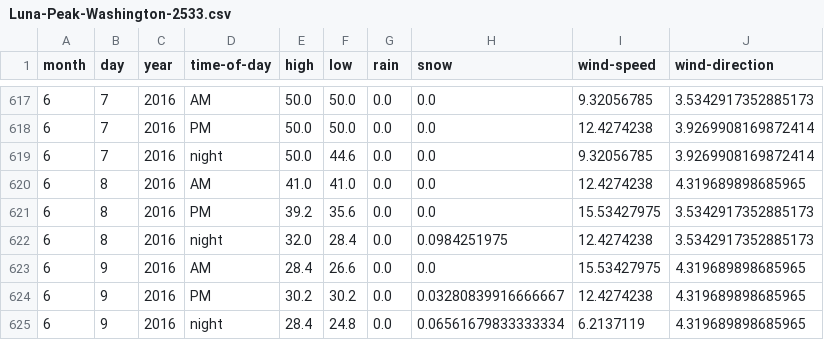
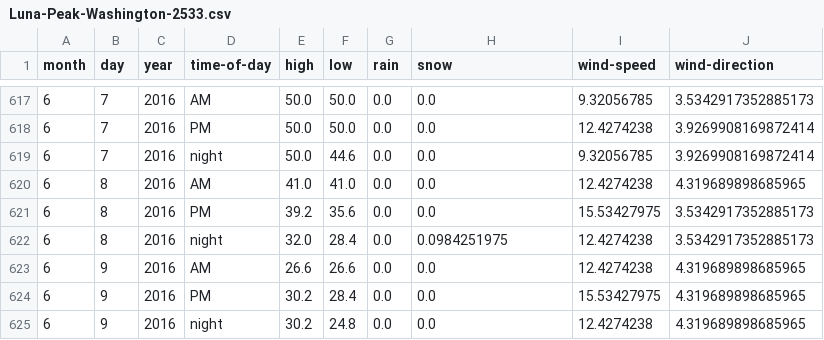
Before and after one commit to psathyrella/weatherhistory, a CSV file: mtwx/Luna-Peak-Washington-2533.csv, drawn as a sheet; only a part is shown, gaps mark what is left out.

```diff
--- a/mtwx/Luna-Peak-Washington-2533.csv
+++ b/mtwx/Luna-Peak-Washington-2533.csv
@@ -622,4 +622,4 @@ month,day,year,time-of-day,high,low,rain,snow,wind-speed,wind-direction
 6,8,2016,night,32.0,28.4,0.0,0.0984251975,12.4274238,3.5342917352885173
-6,9,2016,AM,28.4,26.6,0.0,0.0,15.53427975,4.319689898685965
-6,9,2016,PM,30.2,30.2,0.0,0.03280839916666667,12.4274238,4.319689898685965
-6,9,2016,night,28.4,24.8,0.0,0.06561679833333334,6.2137119,4.319689898685965
+6,9,2016,AM,26.6,26.6,0.0,0.0,12.4274238,4.319689898685965
+6,9,2016,PM,30.2,28.4,0.0,0.0,15.53427975,4.319689898685965
+6,9,2016,night,30.2,24.8,0.0,0.0,12.4274238,4.319689898685965
```
Also changed, not shown: mtwx/Liberty-Bell-Mountain-2353.csv, mtwx/Mount-Olympus-2-2427.csv, 33 other files.
